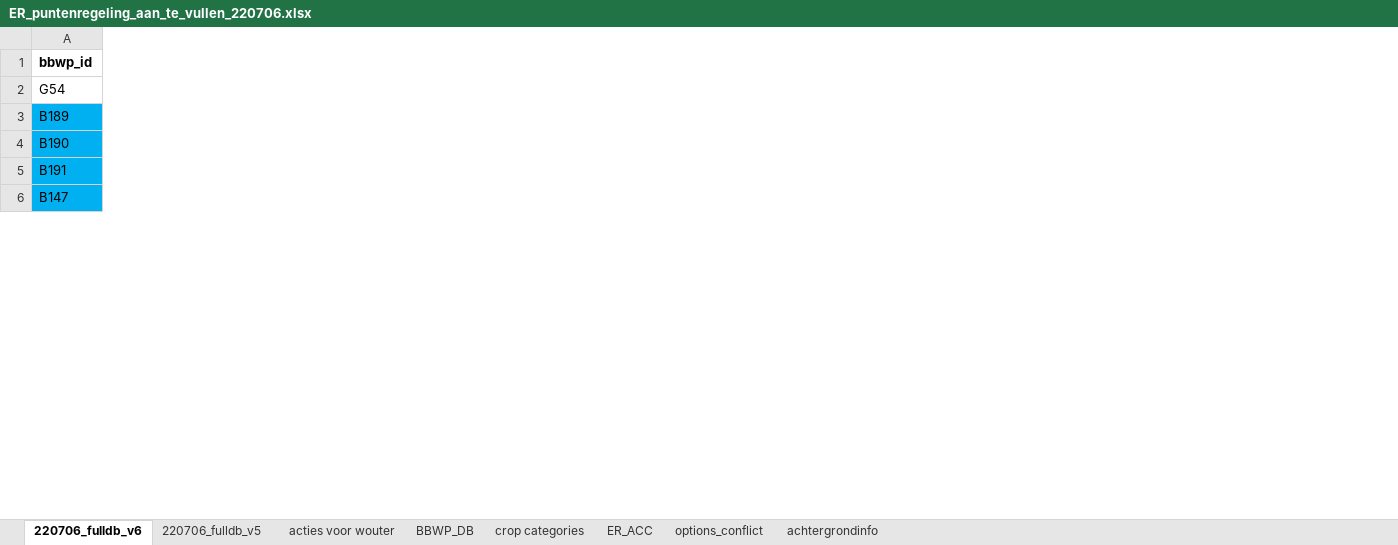
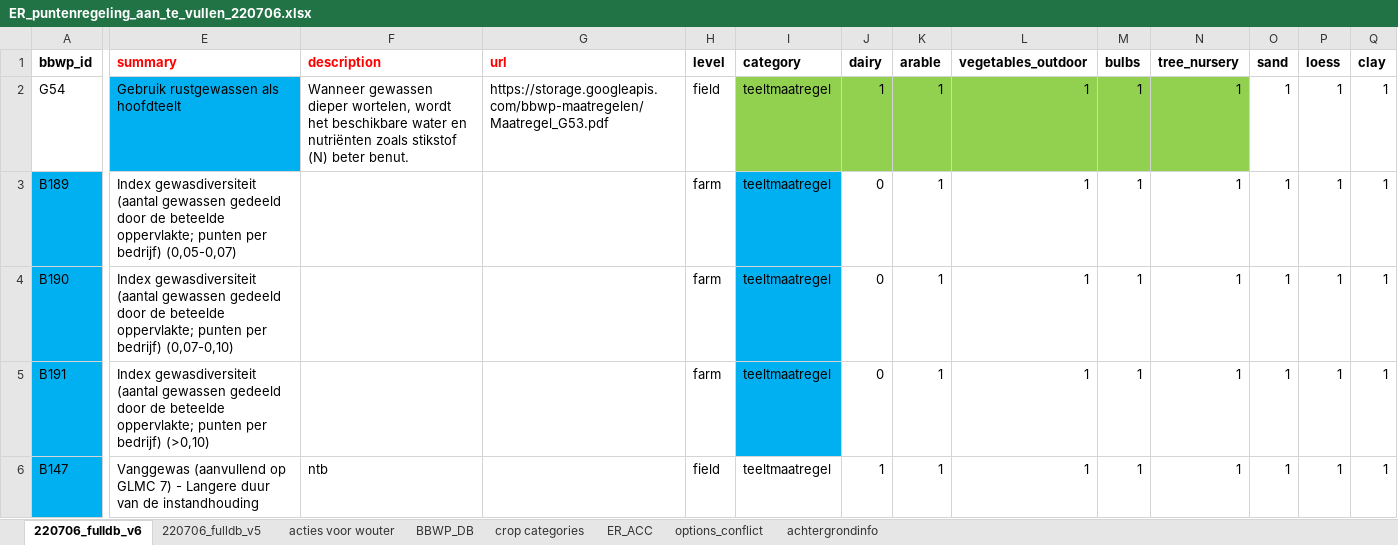
Before and after one commit to AgroCares/BedrijfsBodemWaterPlanCalculator, an Excel workbook: dev/ER_puntenregeling_aan_te_vullen_220706.xlsx, sheet 220706_fulldb_v6, drawn as a sheet; only a part is shown, gaps mark what is left out; values as stored, in another font and other column widths than the file's, no borders; ↵ is a line break in a cell; the diff covers the shown part only; the diff names each change by its address in the sheet, - before the commit and + after, or states it on an @@ line.

```diff
--- a/dev/ER_puntenregeling_aan_te_vullen_220706.xlsx (sheet 220706_fulldb_v6)
+++ b/dev/ER_puntenregeling_aan_te_vullen_220706.xlsx (sheet 220706_fulldb_v6)
@@ column E (summary) unhidden, rows 2-6: Gebruik rustgewassen als hoofdteelt | Index gewasdiversiteit (aantal gewassen gedeeld ↵ door de beteelde oppervlakte; punten per bedrijf) (0,05-0,07) | Index gewasdiversiteit (aantal gewassen gedeeld ↵ door de beteelde oppervlakte; punten per bedrijf) (0,07-0,10) | Index gewasdiversiteit (aantal gewassen gedeeld ↵ door de beteelde oppervlakte; punten per bedrijf) (>0,10) | Vanggewas (aanvullend op GLMC 7) - Langere duur van de instandhouding @@
@@ column F (description) unhidden, rows 2-6: Wanneer gewassen dieper wortelen, wordt het beschikbare water en nutriënten zoals stikstof (N) beter benut. |  |  |  | ntb @@
@@ column G (url) unhidden, row 2: https://storage.googleapis.com/bbwp-maatregelen/Maatregel_G53.pdf @@
@@ column H (level) unhidden, rows 2-6: field | farm | farm | farm | field @@
@@ column I (category) unhidden, rows 2-6: all teeltmaatregel @@
@@ column J (dairy) unhidden, rows 2-6: 1 | 0 | 0 | 0 | 1 @@
@@ column K (arable) unhidden, rows 2-6: all 1 @@
@@ column L (vegetables_outdoor) unhidden, rows 2-6: all 1 @@
@@ column M (bulbs) unhidden, rows 2-6: all 1 @@
@@ column N (tree_nursery) unhidden, rows 2-6: all 1 @@
@@ column O (sand) unhidden, rows 2-6: all 1 @@
@@ column P (loess) unhidden, rows 2-6: all 1 @@
@@ column Q (clay) unhidden, rows 2-6: all 1 @@
```
Also changed, not shown: 59 added columns elsewhere in this sheet, 5 other files.
